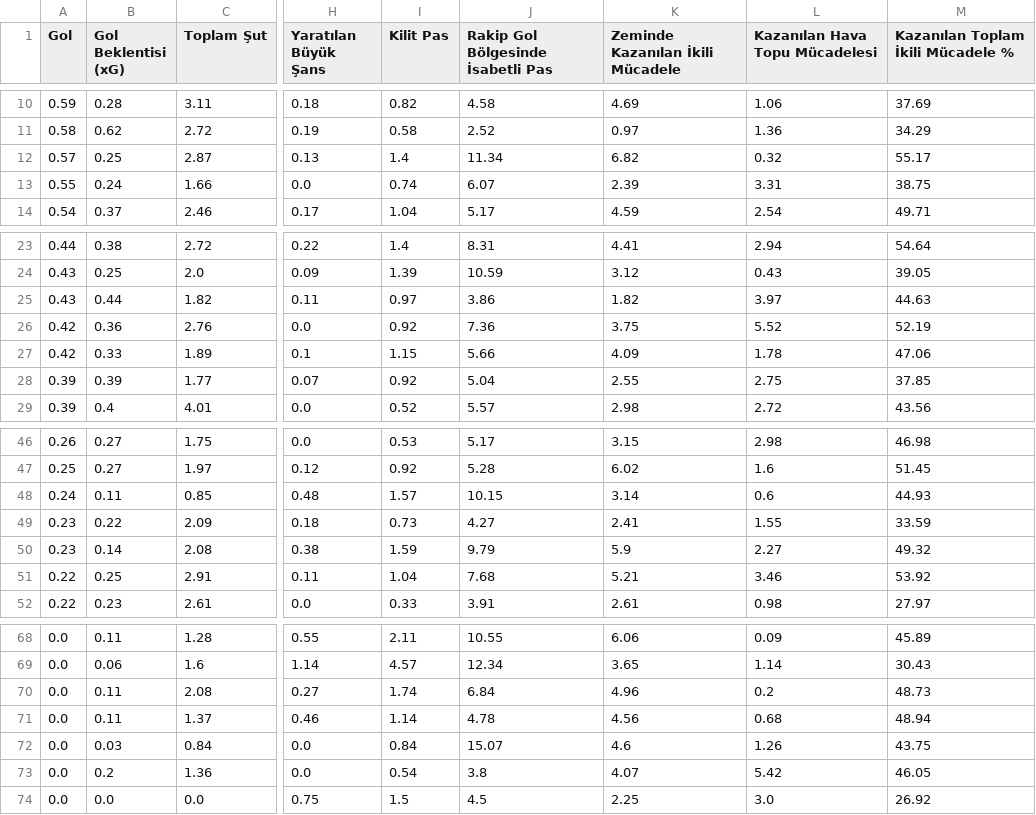
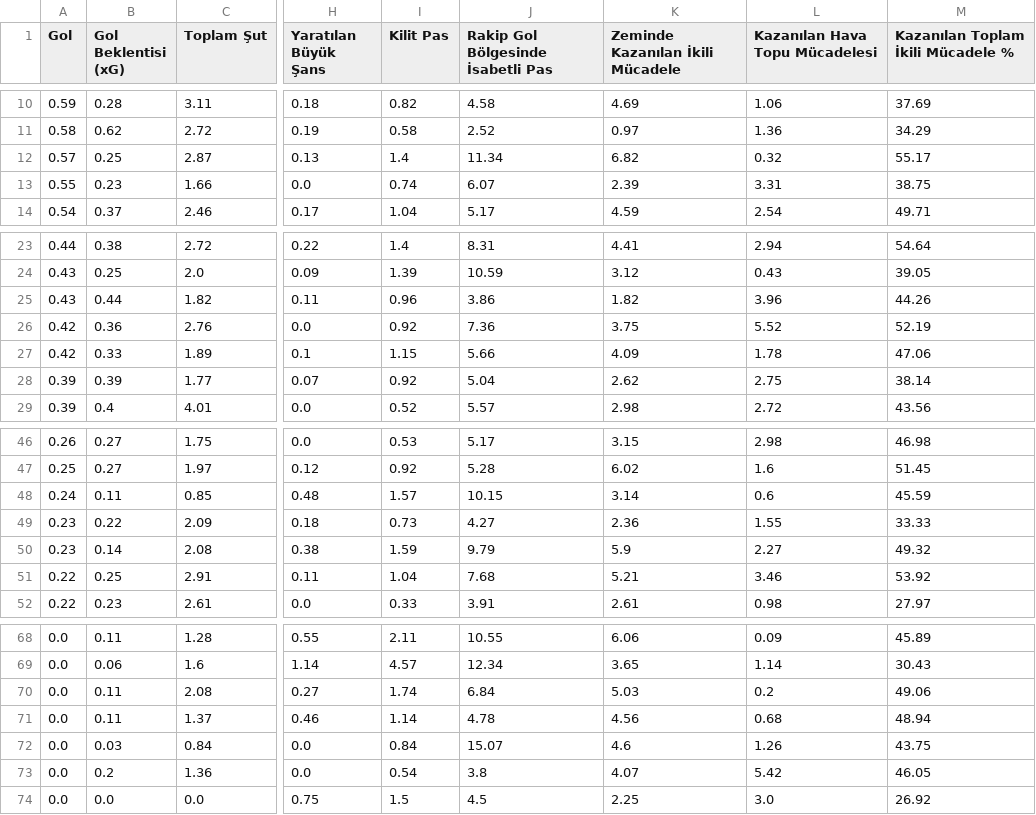
Before and after one commit to scatterradarcsv/csv_scatter_radar, a CSV file: forwards.csv, drawn as a sheet; only a part is shown, gaps mark what is left out; the diff names each change by its address in the sheet, - before the commit and + after, or states it on an @@ line.

Commit message:
Updated forwards.csv

```diff
--- a/forwards.csv
+++ b/forwards.csv
-B13 (Gol Beklentisi (xG)): 0.24
+B13 (Gol Beklentisi (xG)): 0.23
-I25 (Kilit Pas): 0.97
+I25 (Kilit Pas): 0.96
-L25 (Kazanılan Hava Topu Mücadelesi): 3.97
+L25 (Kazanılan Hava Topu Mücadelesi): 3.96
-M25: 44.63
+M25: 44.26
-K28 (Zeminde Kazanılan İkili Mücadele): 2.55
+K28 (Zeminde Kazanılan İkili Mücadele): 2.62
-M28: 37.85
+M28: 38.14
-M48: 44.93
+M48: 45.59
-K49 (Zeminde Kazanılan İkili Mücadele): 2.41
+K49 (Zeminde Kazanılan İkili Mücadele): 2.36
-M49: 33.59
+M49: 33.33
-K70 (Zeminde Kazanılan İkili Mücadele): 4.96
+K70 (Zeminde Kazanılan İkili Mücadele): 5.03
-M70: 48.73
+M70: 49.06
```
